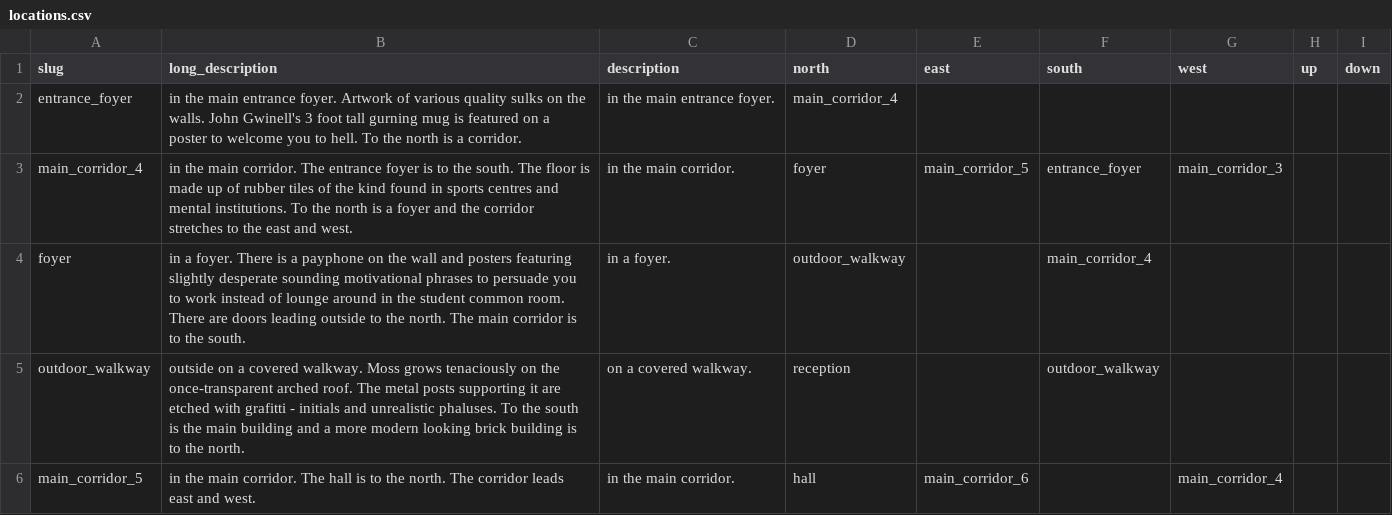
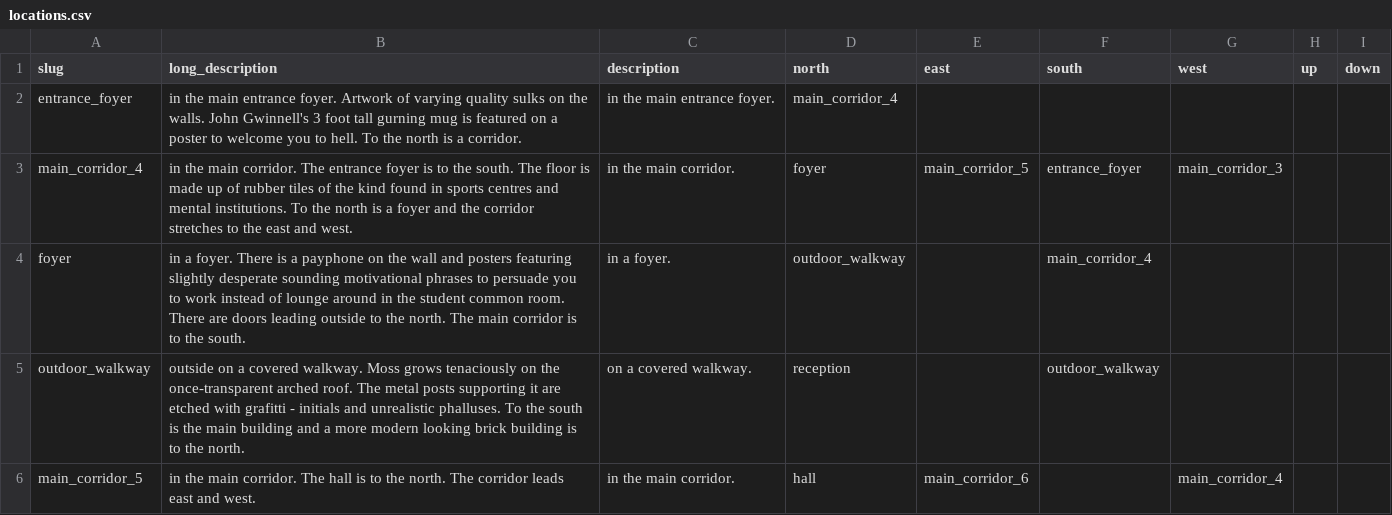
Before and after one commit to Magic-Music/adventure, a CSV file: storage/app/data/locations.csv, drawn as a sheet.

```diff
--- a/storage/app/data/locations.csv
+++ b/storage/app/data/locations.csv
@@ -1,6 +1,6 @@
 slug,long_description,description,north,east,south,west,up,down
-entrance_foyer,in the main entrance foyer. Artwork of various quality sulks on the walls. John Gwinell's 3 foot tall gurning mug is featured on a poster to welcome you to hell. To the north is a corridor.,in the main entrance foyer.,main_corridor_4,,,,,
+entrance_foyer,in the main entrance foyer. Artwork of varying quality sulks on the walls. John Gwinnell's 3 foot tall gurning mug is featured on a poster to welcome you to hell. To the north is a corridor.,in the main entrance foyer.,main_corridor_4,,,,,
 main_corridor_4,in the main corridor. The entrance foyer is to the south. The floor is made up of rubber tiles of the kind found in sports centres and mental institutions. To the north is a foyer and the corridor stretches to the east and west.,in the main corridor.,foyer,main_corridor_5,entrance_foyer,main_corridor_3,,
 foyer,in a foyer. There is a payphone on the wall and posters featuring slightly desperate sounding motivational phrases to persuade you to work instead of lounge around in the student common room. There are doors leading outside to the north. The main corridor is to the south.,in a foyer.,outdoor_walkway,,main_corridor_4,,,
-outdoor_walkway,outside on a covered walkway. Moss grows tenaciously on the once-transparent arched roof. The metal posts supporting it are etched with grafitti - initials and unrealistic phaluses. To the south is the main building and a more modern looking brick building is to the north.,on a covered walkway.,reception,,outdoor_walkway,,,
+outdoor_walkway,outside on a covered walkway. Moss grows tenaciously on the once-transparent arched roof. The metal posts supporting it are etched with grafitti - initials and unrealistic phalluses. To the south is the main building and a more modern looking brick building is to the north.,on a covered walkway.,reception,,outdoor_walkway,,,
 main_corridor_5,in the main corridor. The hall is to the north. The corridor leads east and west.,in the main corridor.,hall,main_corridor_6,,main_corridor_4,,
```
Also changed, not shown: 4 other files.
